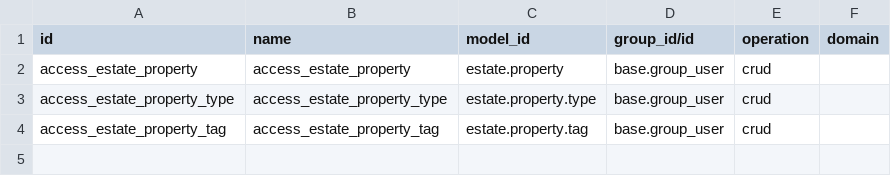
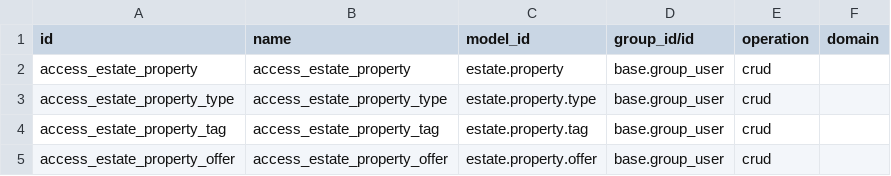
Before and after one commit to thing-odoo/tutorials, a CSV file: estate/security/ir.access.csv, drawn as a sheet.

Commit message:
Chapter 7 part 3 (one2Many field for offers)

```diff
--- a/estate/security/ir.access.csv
+++ b/estate/security/ir.access.csv
@@ -4 +4,2 @@ access_estate_property_type,access_estate_property_type,estate.property.type,bas
 access_estate_property_tag,access_estate_property_tag,estate.property.tag,base.group_user,crud,
+access_estate_property_offer,access_estate_property_offer,estate.property.offer,base.group_user,crud,
```
Also changed, not shown: 6 other files.
